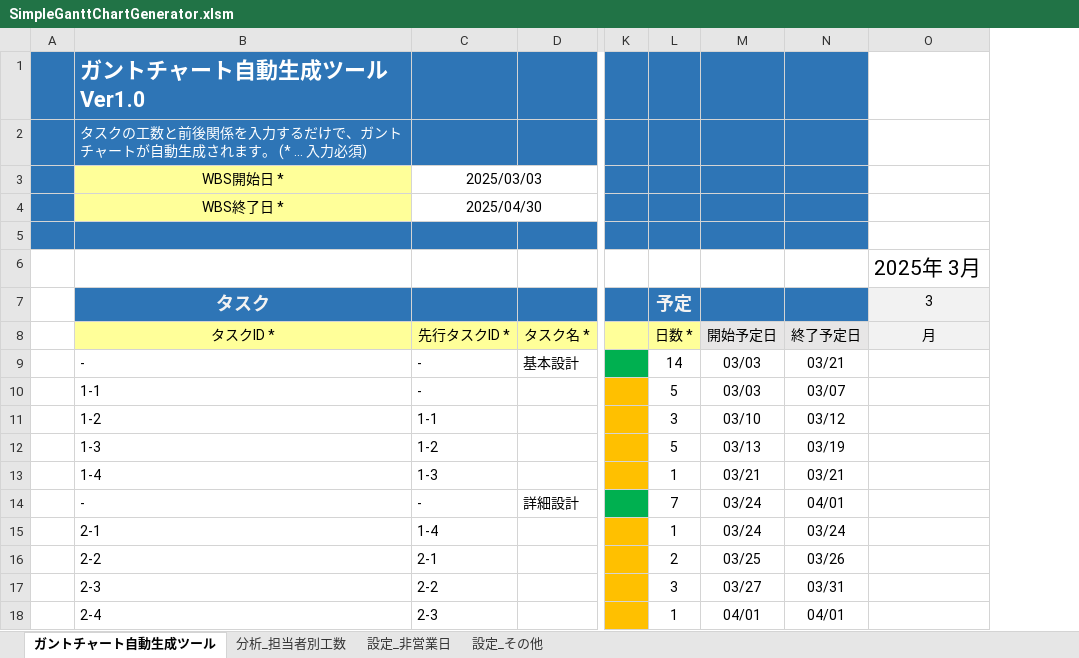
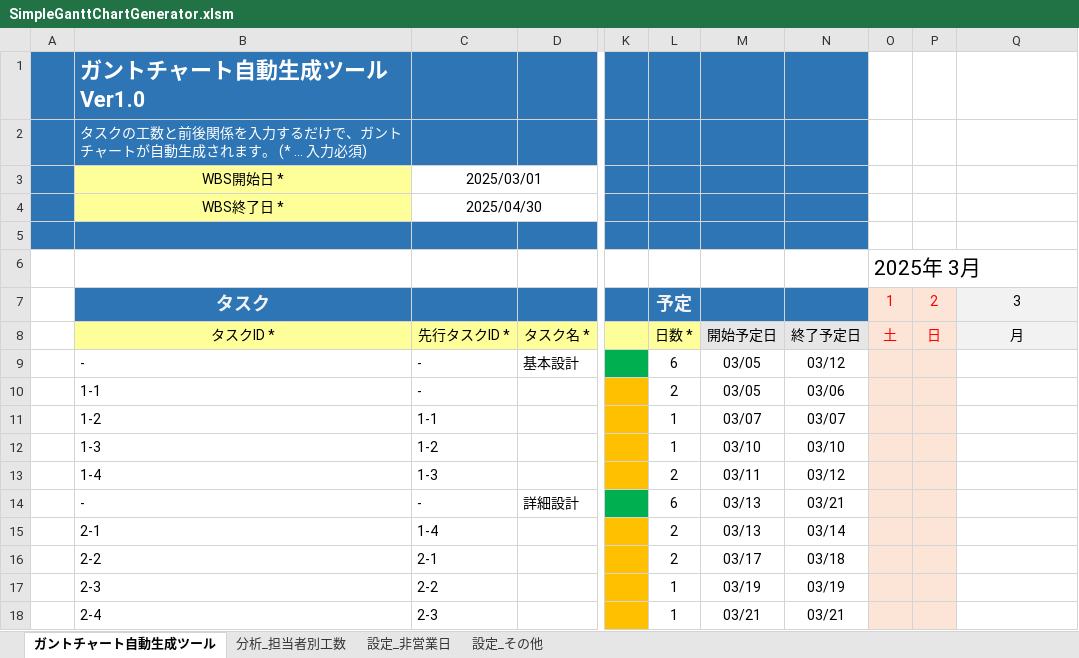
Before and after one commit to yz2cm/SimpleGanttChartGenerator, an Excel workbook: SimpleGanttChartGenerator.xlsm, sheet ガントチャート自動生成ツール, drawn as a sheet; only a part is shown, gaps mark what is left out; values as stored, in another font and other column widths than the file's, no borders; charts and pictures and conditional formats not drawn; addresses are those after the commit; the diff covers the shown part only; the diff names each change by its address in the sheet, - before the commit and + after, or states it on an @@ line.

```diff
--- a/SimpleGanttChartGenerator.xlsm (sheet ガントチャート自動生成ツール)
+++ b/SimpleGanttChartGenerator.xlsm (sheet ガントチャート自動生成ツール)
+column O, rows 6-8: 2025年 3月 | 1 | 土
+column P, rows 7-8: 2 | 日
-C3: 2025/03/03
+C3: 2025/03/01
-Q6: 2025年 3月
+Q6: (empty)
-L9: 14
+L9: 6
-M9:M10: 03/03
+M9:M10: 03/05
-N9: 03/21
+N9: 03/12
-L10: 5
+L10: 2
-N10: 03/07
+N10: 03/06
-L11: 3
+L11: 1
-M11: 03/10
+M11: 03/07
-N11: 03/12
+N11: 03/07
-L12: 5
+L12: 1
-M12: 03/13
+M12: 03/10
-N12: 03/19
+N12: 03/10
-L13: 1
+L13: 2
-M13: 03/21
+M13: 03/11
-N13: 03/21
+N13: 03/12
-L14: 7
+L14: 6
-M14:M15: 03/24
+M14:M15: 03/13
-N14: 04/01
+N14: 03/21
-L15: 1
+L15: 2
-N15: 03/24
+N15: 03/14
-M16: 03/25
+M16: 03/17
-N16: 03/26
+N16: 03/18
-L17: 3
+L17: 1
-M17: 03/27
+M17: 03/19
-N17: 03/31
+N17: 03/19
-M18: 04/01
+M18: 03/21
-N18: 04/01
+N18: 03/21
```
Also changed, not shown: 38 edited cells and cell formats elsewhere in this sheet, sheet 分析_担当者別工数, charts or pictures.
